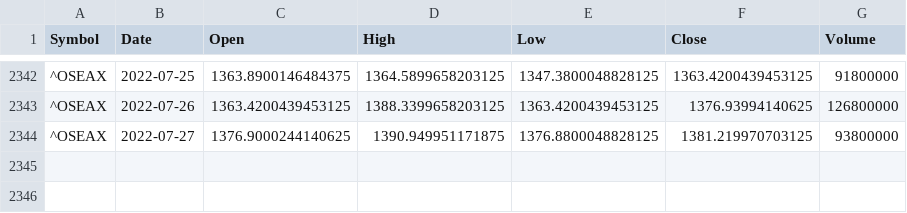
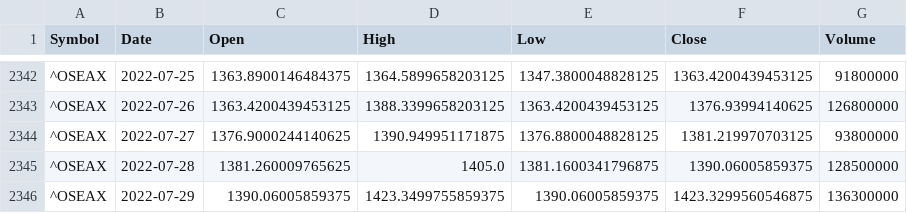
Before and after one commit to xzyu02/DBMS-of-Major-Investment-Financial-Assets, a CSV file: dataset/stock/Oslo Bors All-Share Index_GI.csv, drawn as a sheet; only a part is shown, gaps mark what is left out; the diff names each change by its address in the sheet, - before the commit and + after, or states it on an @@ line.

```diff
--- a/dataset/stock/Oslo Bors All-Share Index_GI.csv
+++ b/dataset/stock/Oslo Bors All-Share Index_GI.csv
+row 2345: ^OSEAX | 2022-07-28 | 1381.260009765625 | 1405.0 | 1381.1600341796875 | 1390.06005859375 | 128500000
+row 2346: ^OSEAX | 2022-07-29 | 1390.06005859375 | 1423.3499755859375 | 1390.06005859375 | 1423.3299560546875 | 136300000
```
Also changed, not shown: dataset/stock/FTSE ST All-Share Index.csv, dataset/stock/OMX Stockholm 30 Index.csv, 31 other files.
